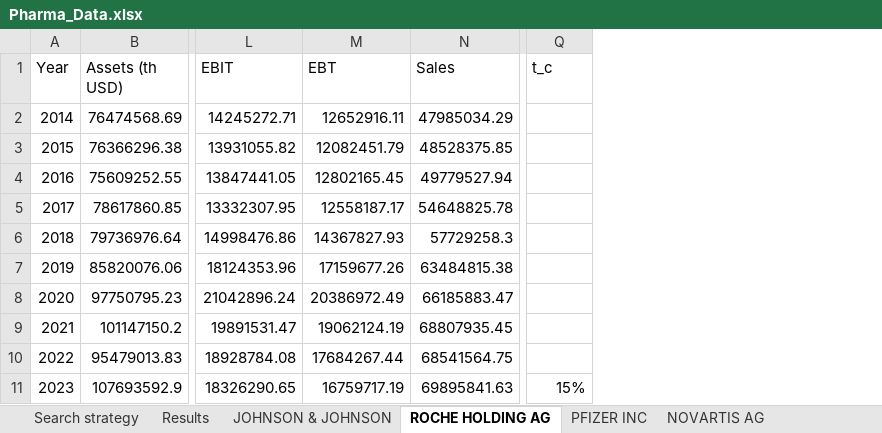
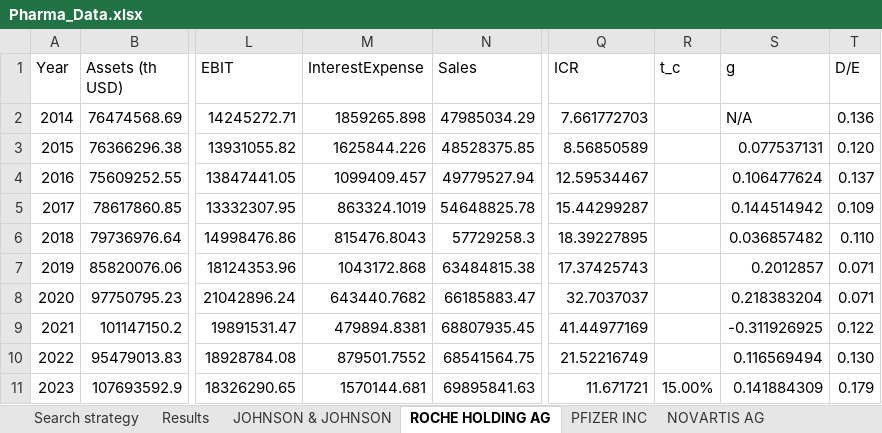
Before and after one commit to LucasSenandeLopez/UC3M_Projects, an Excel workbook: FinancialManagement/Pharma_Data.xlsx, sheet ROCHE HOLDING AG, drawn as a sheet; only a part is shown, gaps mark what is left out; values as stored, in another font and other column widths than the file's, no cell formats; removed rows and columns are numbered as before the commit, all else as after; the diff names each change by its address in the sheet, - before the commit and + after, or states it on an @@ line.

Commit message:
Adding interest expenses

```diff
--- a/FinancialManagement/Pharma_Data.xlsx (sheet ROCHE HOLDING AG)
+++ b/FinancialManagement/Pharma_Data.xlsx (sheet ROCHE HOLDING AG)
-column M (EBT), rows 2-11: 12652916.11 | 12082451.79 | 12802165.45 | 12558187.17 | 14367827.93 | 17159677.26 | 20386972.49 | 19062124.19 | 17684267.44 | 16759717.19
+column M (InterestExpense), rows 2-11: 1859265.898 | 1625844.226 | 1099409.457 | 863324.1019 | 815476.8043 | 1043172.868 | 643440.7682 | 479894.8381 | 879501.7552 | 1570144.681
+column Q (ICR), rows 2-11: 7.661772703 | 8.56850589 | 12.59534467 | 15.44299287 | 18.39227895 | 17.37425743 | 32.7037037 | 41.44977169 | 21.52216749 | 11.671721
+column S (g), rows 2-11: N/A | 0.077537131 | 0.106477624 | 0.144514942 | 0.036857482 | 0.2012857 | 0.218383204 | -0.311926925 | 0.116569494 | 0.141884309
+column T (D/E), rows 2-11: 0.136 | 0.120 | 0.137 | 0.109 | 0.110 | 0.071 | 0.071 | 0.122 | 0.130 | 0.179
-R11 (t_c): 15%
+R11 (t_c): 15.00%
```
Also changed, not shown: sheet Results, sheet JOHNSON & JOHNSON, sheet NOVARTIS AG, sheet PFIZER INC, sheet ELI LILLY AND COMPANY, other sheet tabs, cell formats, charts or pictures, 1 other file.
